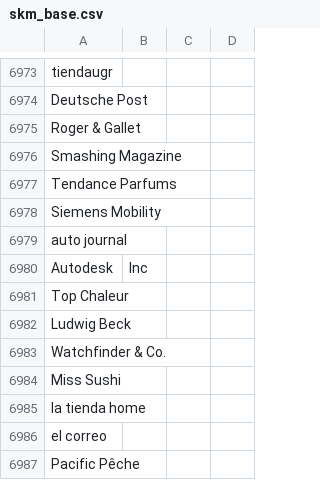
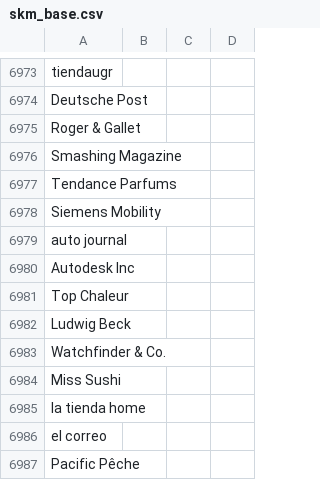
Before and after one commit to Ewigxp2010/Messe, a CSV file: data/skm_base.csv, drawn as a sheet; only a part is shown, gaps mark what is left out; removed rows and columns are numbered as before the commit, all else as after; the diff names each change by its address in the sheet, - before the commit and + after, or states it on an @@ line.

Commit message:
Fix formatting of Autodesk entry in CSV

```diff
--- a/data/skm_base.csv
+++ b/data/skm_base.csv
-row 6980: Autodesk | Inc
+row 6980: Autodesk Inc
```
